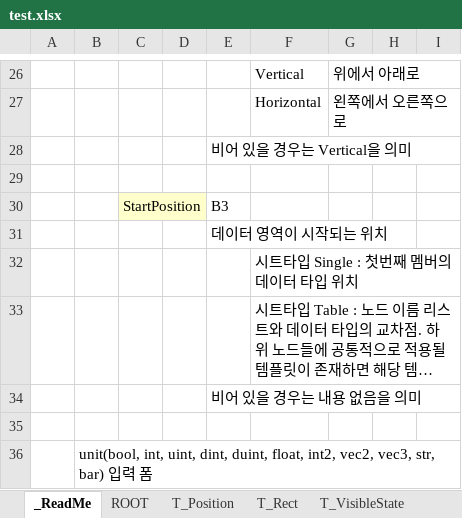
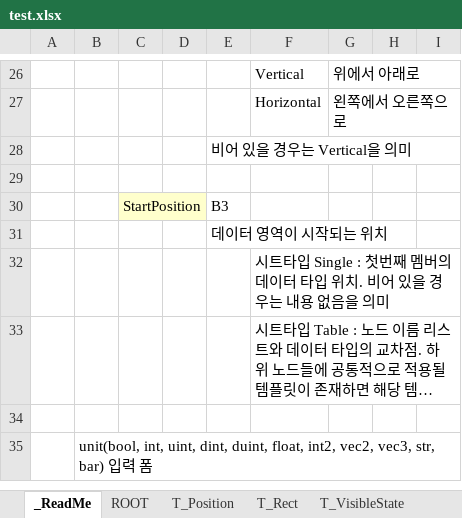
Before and after one commit to jaeseock/MiniKey, an Excel workbook: Tool/MMD Viewer/test.xlsx, sheet _ReadMe, drawn as a sheet; only a part is shown, gaps mark what is left out; long unchanged cells end in …; values as stored, in another font and other column widths than the file's, no borders; the diff names each change by its address in the sheet, - before the commit and + after, or states it on an @@ line.

```diff
--- a/Tool/MMD Viewer/test.xlsx (sheet _ReadMe)
+++ b/Tool/MMD Viewer/test.xlsx (sheet _ReadMe)
-F32: 시트타입 Single : 첫번째 멤버의 데이터 타입 위치
+F32: 시트타입 Single : 첫번째 멤버의 데이터 타입 위치. 비어 있을 경우는 내용 없음을 의미
-row 34:  |  |  |  | 비어 있을 경우는 내용 없음을 의미
```
Also changed, not shown: 29 other files.
